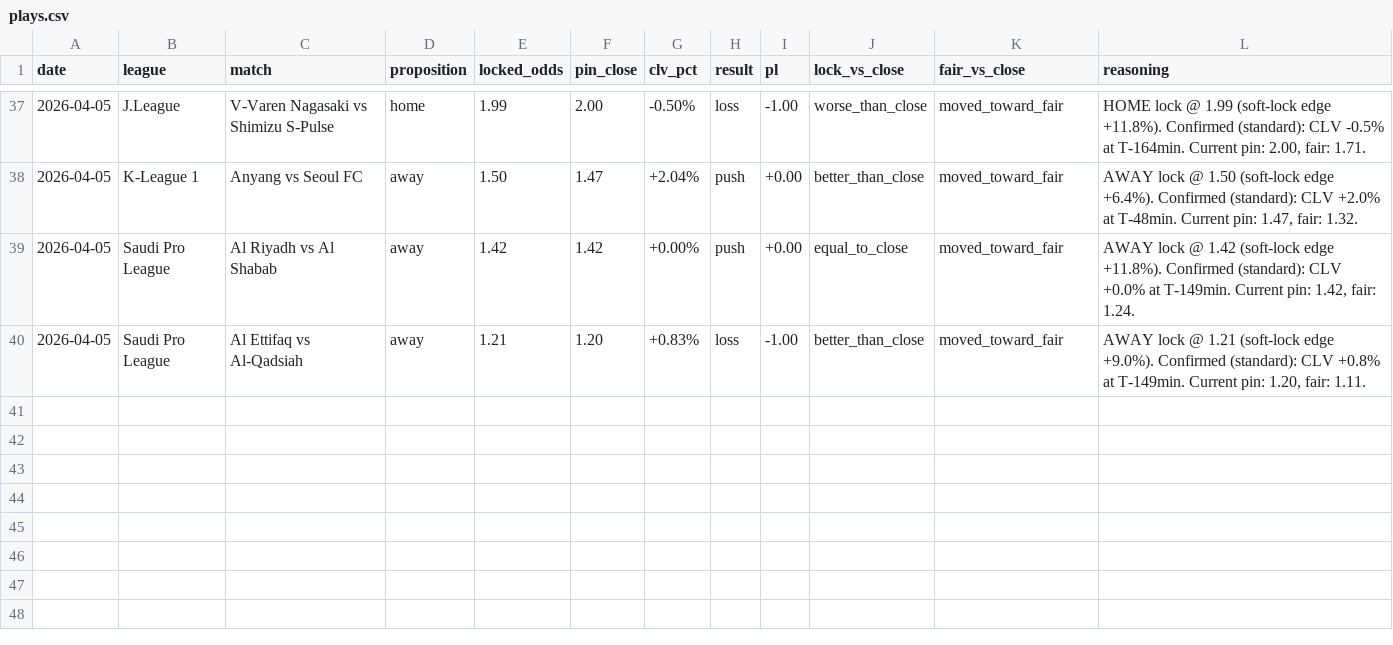
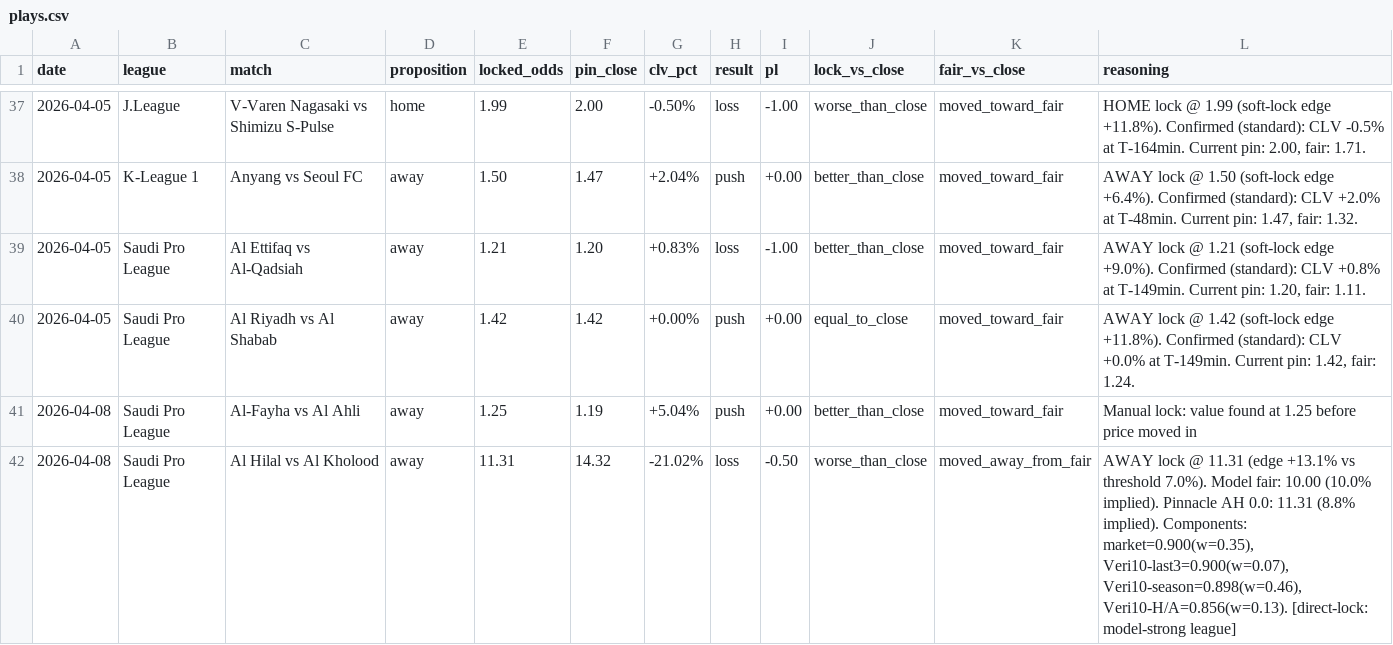
Before and after one commit to veriasia/ledger, a CSV file: plays.csv, drawn as a sheet; only a part is shown, gaps mark what is left out; the diff covers the shown part only.

```diff
--- a/plays.csv
+++ b/plays.csv
@@ -38,3 +38,5 @@ date,league,match,proposition,locked_odds,pin_close,clv_pct,result,pl,lock_vs_cl
 2026-04-05,K-League 1,Anyang vs Seoul FC,away,1.50,1.47,+2.04%,push,+0.00,better_than_close,moved_toward_fair,"AWAY lock @ 1.50 (soft-lock edge +6.4%). Confirmed (standard): CLV +2.0% at T-48min. Current pin: 1.47, fair: 1.32."
+2026-04-05,Saudi Pro League,Al Ettifaq vs Al-Qadsiah,away,1.21,1.20,+0.83%,loss,-1.00,better_than_close,moved_toward_fair,"AWAY lock @ 1.21 (soft-lock edge +9.0%). Confirmed (standard): CLV +0.8% at T-149min. Current pin: 1.20, fair: 1.11."
 2026-04-05,Saudi Pro League,Al Riyadh vs Al Shabab,away,1.42,1.42,+0.00%,push,+0.00,equal_to_close,moved_toward_fair,"AWAY lock @ 1.42 (soft-lock edge +11.8%). Confirmed (standard): CLV +0.0% at T-149min. Current pin: 1.42, fair: 1.24."
-2026-04-05,Saudi Pro League,Al Ettifaq vs Al-Qadsiah,away,1.21,1.20,+0.83%,loss,-1.00,better_than_close,moved_toward_fair,"AWAY lock @ 1.21 (soft-lock edge +9.0%). Confirmed (standard): CLV +0.8% at T-149min. Current pin: 1.20, fair: 1.11."
+2026-04-08,Saudi Pro League,Al-Fayha vs Al Ahli,away,1.25,1.19,+5.04%,push,+0.00,better_than_close,moved_toward_fair,Manual lock: value found at 1.25 before price moved in
+2026-04-08,Saudi Pro League,Al Hilal vs Al Kholood,away,11.31,14.32,-21.02%,loss,-0.50,worse_than_close,moved_away_from_fair,"AWAY lock @ 11.31 (edge +13.1% vs threshold 7.0%). Model fair: 10.00 (10.0% implied). Pinnacle AH 0.0: 11.31 (8.8% implied). Components: market=0.900(w=0.35), Veri10-last3=0.900(w=0.07), Veri10-season=0.898(w=0.46), Veri10-H/A=0.856(w=0.13). [direct-lock: model-strong league]"
```
Also changed, not shown: 13 moved rows elsewhere in this file, 3 other files.
